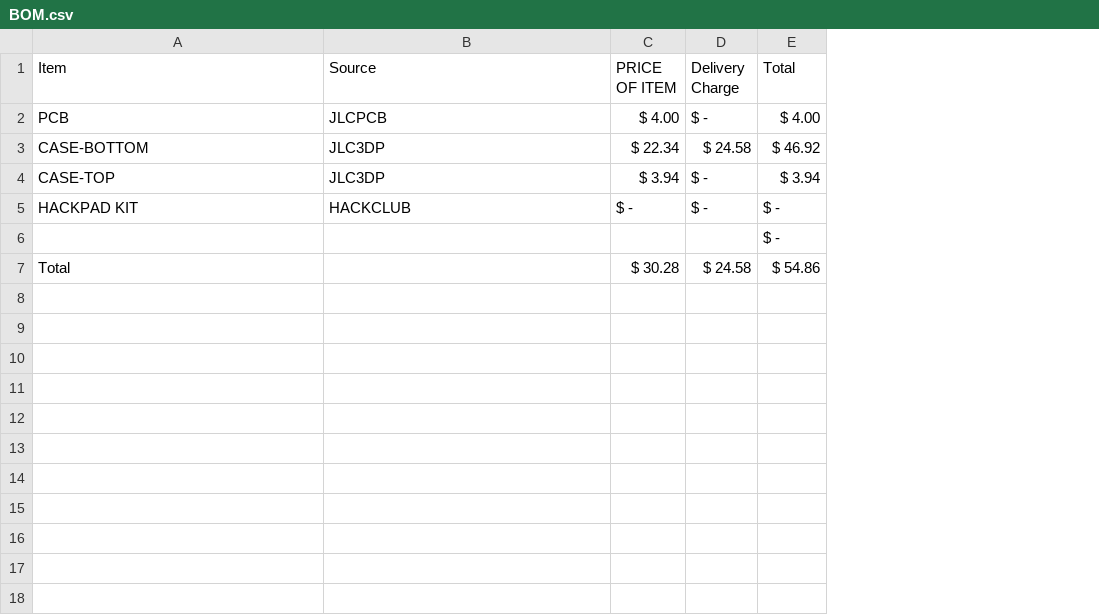
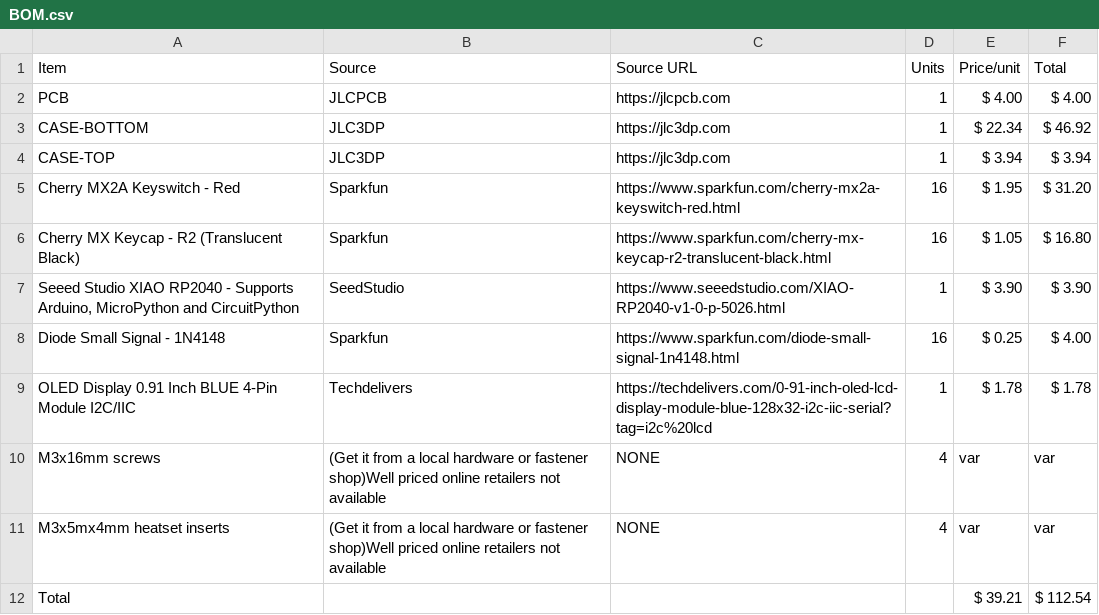
Before and after one commit to kurkuregamerz/IK_DEXK, a CSV file: BOM.csv, drawn as a sheet; removed rows and columns are numbered as before the commit, all else as after; the diff names each change by its address in the sheet, - before the commit and + after, or states it on an @@ line.

```diff
--- a/BOM.csv
+++ b/BOM.csv
+column C (Source URL), rows 2-4: https://jlcpcb.com | https://jlc3dp.com | https://jlc3dp.com
+column D (Units), rows 2-4: all 1
-column D (Delivery Charge), rows 2-4: $ - | $ 24.58 | $ -; row 7: $ 24.58
-E1: PRICE OF ITEM
+E1: Price/unit
-row 5: HACKPAD KIT | HACKCLUB | $ - | $ - | $ -
-row 6:  |  |  |  | $ -
+row 5: Cherry MX2A Keyswitch - Red | Sparkfun | https://www.sparkfun.com/cherry-mx2a-keyswitch-red.html | 16 | $ 1.95 | $ 31.20
+row 6: Cherry MX Keycap - R2 (Translucent Black) | Sparkfun | https://www.sparkfun.com/cherry-mx-keycap-r2-translucent-black.html | 16 | $ 1.05 | $ 16.80
+row 7: Seeed Studio XIAO RP2040 - Supports Arduino, MicroPython and CircuitPython | SeedStudio | https://www.seeedstudio.com/XIAO-RP2040-v1-0-p-5026.html | 1 | $ 3.90 | $ 3.90
+row 8: Diode Small Signal - 1N4148 | Sparkfun | https://www.sparkfun.com/diode-small-signal-1n4148.html | 16 | $ 0.25 | $ 4.00
+row 9: OLED Display 0.91 Inch BLUE 4-Pin Module I2C/IIC | Techdelivers | https://techdelivers.com/0-91-inch-oled-lcd-display-module-blue-128x32-i2c-iic-serial?tag=i2c%20lcd | 1 | $ 1.78 | $ 1.78
+row 10: M3x16mm screws | (Get it from a local hardware or fastener shop)Well priced online retailers not available | NONE | 4 | var | var
+row 11: M3x5mx4mm heatset inserts | (Get it from a local hardware or fastener shop)Well priced online retailers not available | NONE | 4 | var | var
-E12 (Price/unit): $ 30.28
+E12 (Price/unit): $ 39.21
-F12 (Total): $ 54.86
+F12 (Total): $ 112.54
```
Also changed, not shown: 2 other files.
